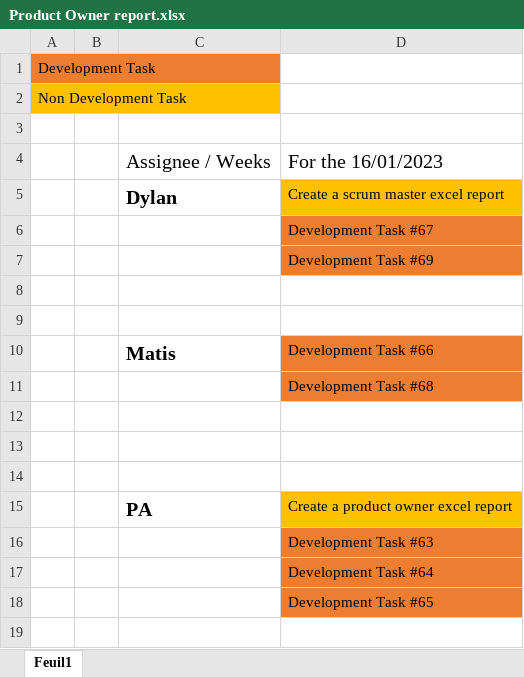
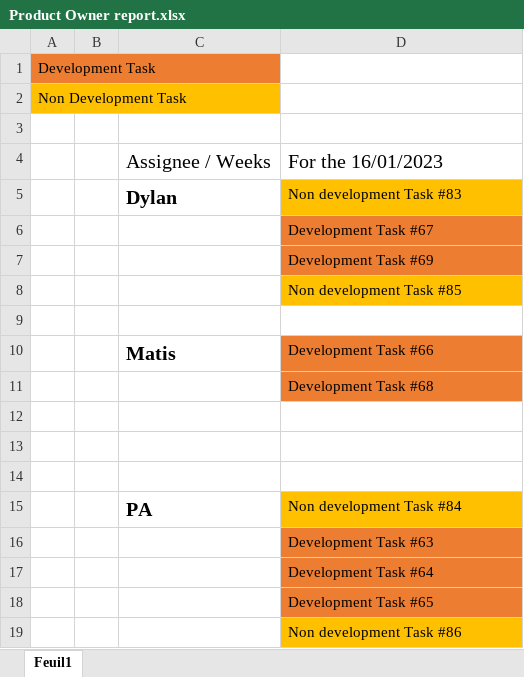
Before and after one commit to IUT-DEPT-INFO-UCA/gp-dam-teamflexsante, an Excel workbook: docs/GL/Product Owner report.xlsx, sheet Feuil1, drawn as a sheet; values as stored, in another font and other column widths than the file's, no borders; the diff names each change by its address in the sheet, - before the commit and + after, or states it on an @@ line.

Commit message:
✨ Update Product Owner report tasks

```diff
--- a/docs/GL/Product Owner report.xlsx (sheet Feuil1)
+++ b/docs/GL/Product Owner report.xlsx (sheet Feuil1)
-D5: Create a scrum master excel report
+D5: Non development Task #83
-D8: (empty)
+D8: Non development Task #85
-D8 fill: none
+D8 fill: #FFC000
-D15: Create a product owner excel report
+D15: Non development Task #84
+row 19:  |  |  | Non development Task #86
```
